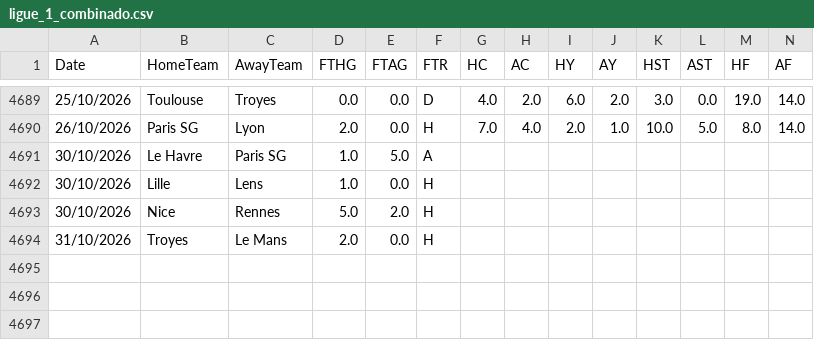
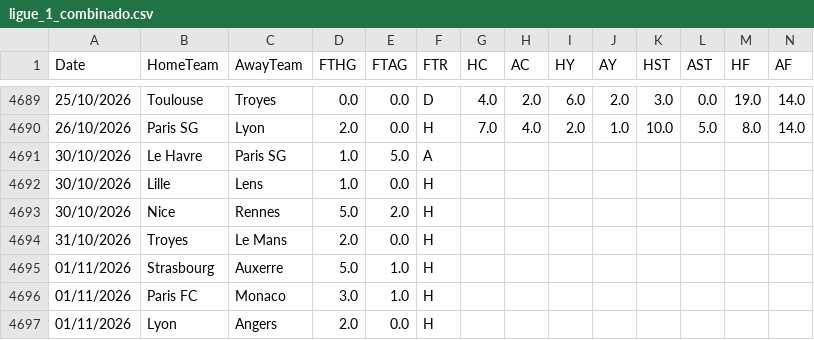
Before and after one commit to hectormera4-dotcom/premier-picks, a CSV file: ligue_1_combinado.csv, drawn as a sheet; only a part is shown, gaps mark what is left out; rows hold the shown columns only; the diff names each change by its address in the sheet, - before the commit and + after, or states it on an @@ line.

```diff
--- a/ligue_1_combinado.csv
+++ b/ligue_1_combinado.csv
+row 4695: 01/11/2026 | Strasbourg | Auxerre | 5.0 | 1.0 | H
+row 4696: 01/11/2026 | Paris FC | Monaco | 3.0 | 1.0 | H
+row 4697: 01/11/2026 | Lyon | Angers | 2.0 | 0.0 | H
```
Also changed, not shown: bundesliga_combinado.csv, eredivisie_combinado.csv, 4 other files.
